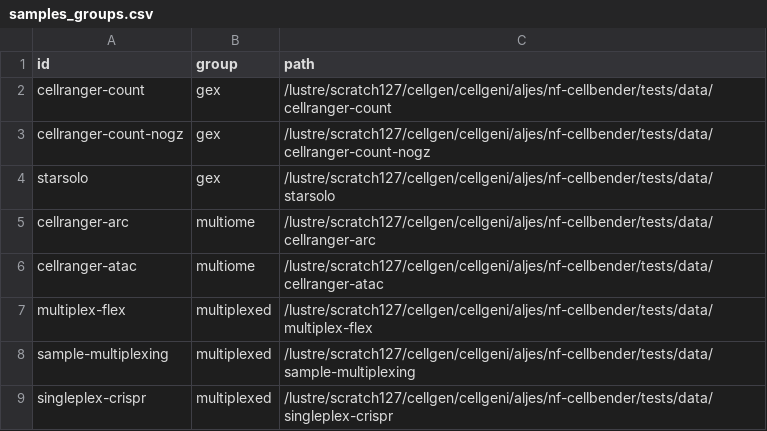
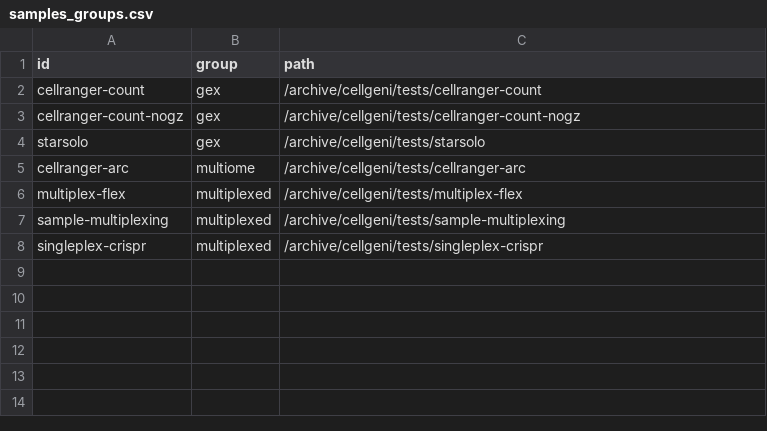
Before and after one commit to cellgeni/nf-cellbender, a CSV file: examples/samples_groups.csv, drawn as a sheet.

Commit message:
Update sample paths in run_cellbender.bsub and samples_groups.csv for consistency

```diff
--- a/examples/samples_groups.csv
+++ b/examples/samples_groups.csv
@@ -1,9 +1,8 @@
 id,group,path
-cellranger-count,gex,/lustre/scratch127/cellgen/cellgeni/aljes/nf-cellbender/tests/data/cellranger-count
-cellranger-count-nogz,gex,/lustre/scratch127/cellgen/cellgeni/aljes/nf-cellbender/tests/data/cellranger-count-nogz
-starsolo,gex,/lustre/scratch127/cellgen/cellgeni/aljes/nf-cellbender/tests/data/starsolo
-cellranger-arc,multiome,/lustre/scratch127/cellgen/cellgeni/aljes/nf-cellbender/tests/data/cellranger-arc
-cellranger-atac,multiome,/lustre/scratch127/cellgen/cellgeni/aljes/nf-cellbender/tests/data/cellranger-atac
-multiplex-flex,multiplexed,/lustre/scratch127/cellgen/cellgeni/aljes/nf-cellbender/tests/data/multiplex-flex
-sample-multiplexing,multiplexed,/lustre/scratch127/cellgen/cellgeni/aljes/nf-cellbender/tests/data/sample-multiplexing
-singleplex-crispr,multiplexed,/lustre/scratch127/cellgen/cellgeni/aljes/nf-cellbender/tests/data/singleplex-crispr
+cellranger-count,gex,/archive/cellgeni/tests/cellranger-count
+cellranger-count-nogz,gex,/archive/cellgeni/tests/cellranger-count-nogz
+starsolo,gex,/archive/cellgeni/tests/starsolo
+cellranger-arc,multiome,/archive/cellgeni/tests/cellranger-arc
+multiplex-flex,multiplexed,/archive/cellgeni/tests/multiplex-flex
+sample-multiplexing,multiplexed,/archive/cellgeni/tests/sample-multiplexing
+singleplex-crispr,multiplexed,/archive/cellgeni/tests/singleplex-crispr
```
Also changed, not shown: 1 other file.
